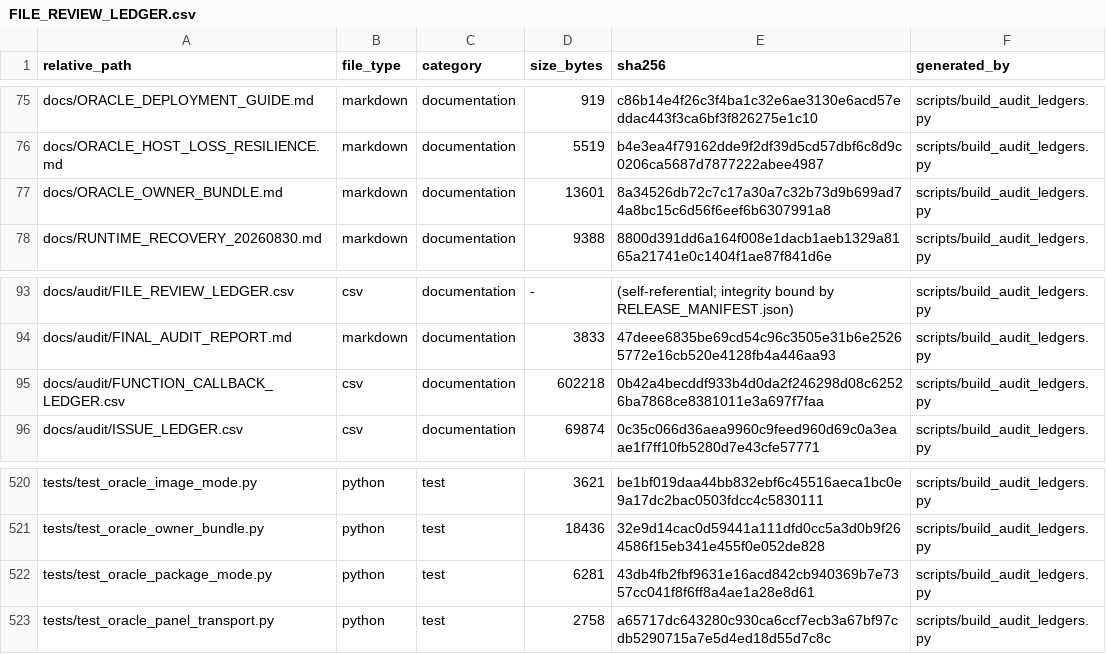
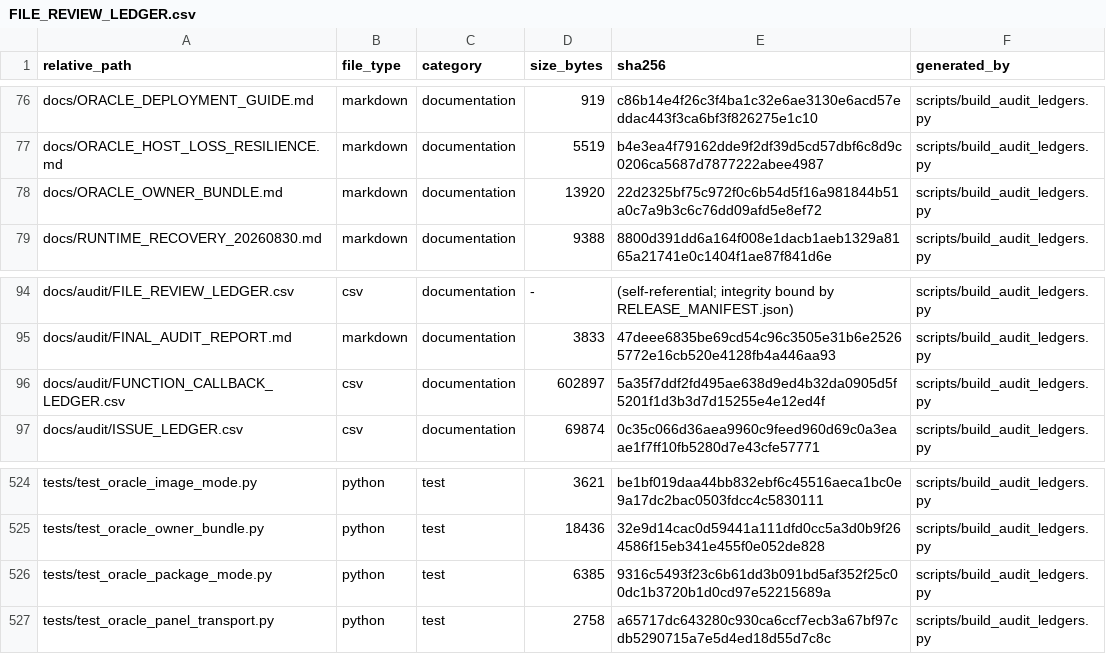
Before and after one commit to asad13-Binana/Binana-Binance-Spot-Trading-Sharia-Compliance-BOT-TestNet, a CSV file: docs/audit/FILE_REVIEW_LEDGER.csv, drawn as a sheet; only a part is shown, gaps mark what is left out; the diff covers the shown part only.

```diff
--- a/docs/audit/FILE_REVIEW_LEDGER.csv
+++ b/docs/audit/FILE_REVIEW_LEDGER.csv
@@ -76,3 +77,3 @@ docs/ORACLE_DEPLOYMENT_GUIDE.md,markdown,documentation,919,c86b14e4f26c3f4ba1c32
 docs/ORACLE_HOST_LOSS_RESILIENCE.md,markdown,documentation,5519,b4e3ea4f79162dde9f2df39d5cd57dbf6c8d9c0206ca5687d7877222abee4987,scripts/build_audit_ledgers.py
-docs/ORACLE_OWNER_BUNDLE.md,markdown,documentation,13601,8a34526db72c7c17a30a7c32b73d9b699ad74a8bc15c6d56f6eef6b6307991a8,scripts/build_audit_ledgers.py
+docs/ORACLE_OWNER_BUNDLE.md,markdown,documentation,13920,22d2325bf75c972f0c6b54d5f16a981844b51a0c7a9b3c6c76dd09afd5e8ef72,scripts/build_audit_ledgers.py
 docs/RUNTIME_RECOVERY_20260830.md,markdown,documentation,9388,8800d391dd6a164f008e1dacb1aeb1329a8165a21741e0c1404f1ae87f841d6e,scripts/build_audit_ledgers.py
@@ -94,3 +95,3 @@ docs/audit/FILE_REVIEW_LEDGER.csv,csv,documentation,-,(self-referential; integri
 docs/audit/FINAL_AUDIT_REPORT.md,markdown,documentation,3833,47deee6835be69cd54c96c3505e31b6e25265772e16cb520e4128fb4a446aa93,scripts/build_audit_ledgers.py
-docs/audit/FUNCTION_CALLBACK_LEDGER.csv,csv,documentation,602218,0b42a4becddf933b4d0da2f246298d08c62526ba7868ce8381011e3a697f7faa,scripts/build_audit_ledgers.py
+docs/audit/FUNCTION_CALLBACK_LEDGER.csv,csv,documentation,602897,5a35f7ddf2fd495ae638d9ed4b32da0905d5f5201f1d3b3d7d15255e4e12ed4f,scripts/build_audit_ledgers.py
 docs/audit/ISSUE_LEDGER.csv,csv,documentation,69874,0c35c066d36aea9960c9feed960d69c0a3eaae1f7ff10fb5280d7e43cfe57771,scripts/build_audit_ledgers.py
@@ -521,3 +525,3 @@ tests/test_oracle_image_mode.py,python,test,3621,be1bf019daa44bb832ebf6c45516aec
 tests/test_oracle_owner_bundle.py,python,test,18436,32e9d14cac0d59441a111dfd0cc5a3d0b9f264586f15eb341e455f0e052de828,scripts/build_audit_ledgers.py
-tests/test_oracle_package_mode.py,python,test,6281,43db4fb2fbf9631e16acd842cb940369b7e7357cc041f8f6ff8a4ae1a28e8d61,scripts/build_audit_ledgers.py
+tests/test_oracle_package_mode.py,python,test,6385,9316c5493f23c6b61dd3b091bd5af352f25c00dc1b3720b1d0cd97e52215689a,scripts/build_audit_ledgers.py
 tests/test_oracle_panel_transport.py,python,test,2758,a65717dc643280c930ca6ccf7ecb3a67bf97cdb5290715a7e5d4ed18d55d7c8c,scripts/build_audit_ledgers.py
```
Also changed, not shown: 4 added rows and 10 edited cells elsewhere in this file, docs/audit/FUNCTION_CALLBACK_LEDGER.csv, 13 other files.
